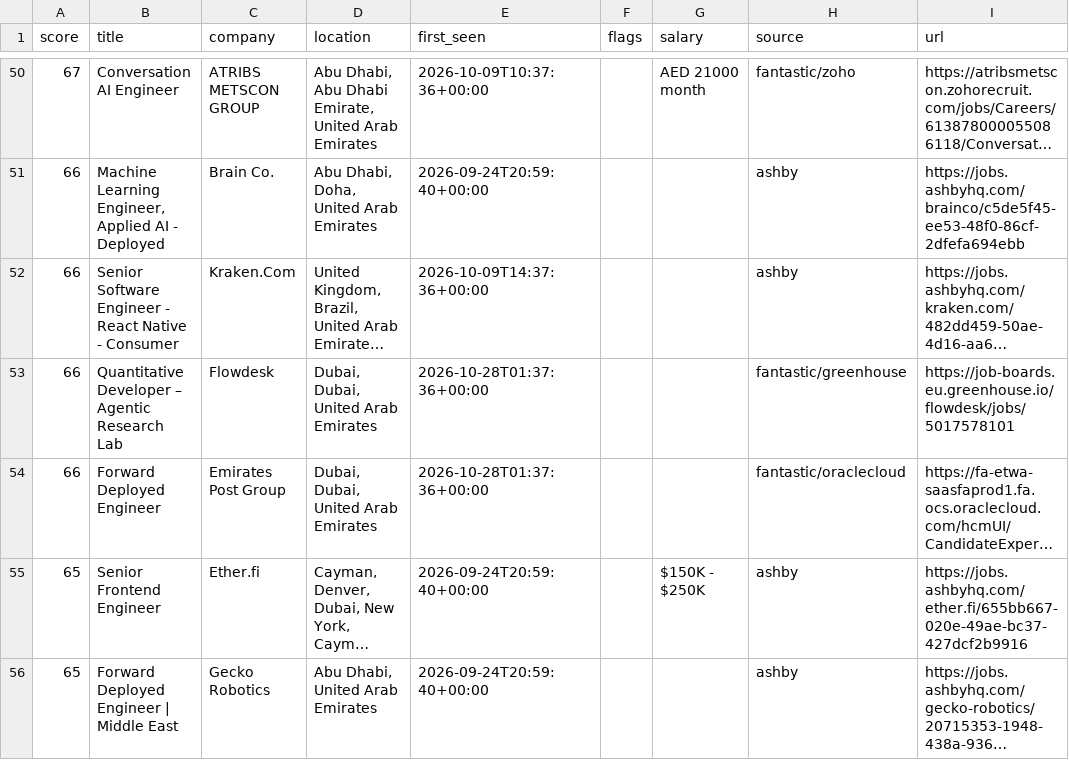
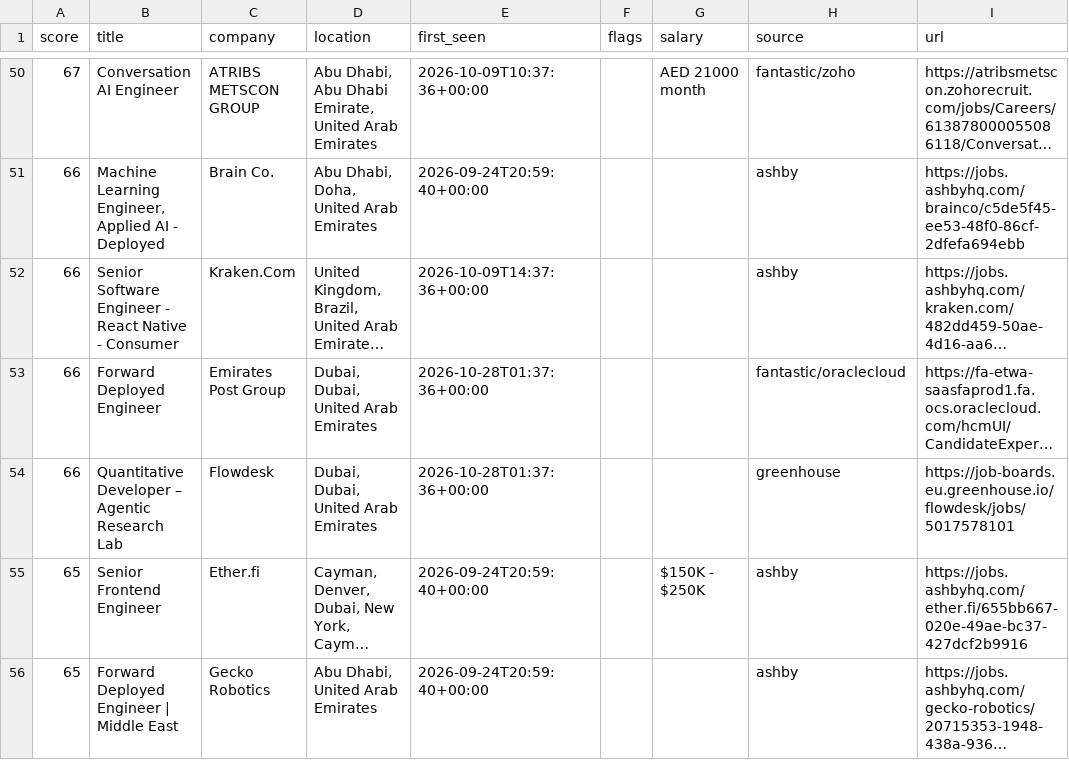
Before and after one commit to hafiz-hilalhumaid/uae-job-radar, a CSV file: data/matches.csv, drawn as a sheet; only a part is shown, gaps mark what is left out; long unchanged cells end in …; removed rows and columns are numbered as before the commit, all else as after; the diff names each change by its address in the sheet, - before the commit and + after, or states it on an @@ line.

```diff
--- a/data/matches.csv
+++ b/data/matches.csv
-row 53: 66 | Quantitative Developer – Agentic Research Lab | Flowdesk | Dubai, Dubai, United Arab Emirates | 2026-10-28T01:37:36+00:00 |  |  | fantastic/greenhouse | https://job-boards.eu.greenhouse.io/flowdesk/jobs/5017578101
+row 54: 66 | Quantitative Developer – Agentic Research Lab | Flowdesk | Dubai, Dubai, United Arab Emirates | 2026-10-28T01:37:36+00:00 |  |  | greenhouse | https://job-boards.eu.greenhouse.io/flowdesk/jobs/5017578101
```
Also changed, not shown: 3 other files.
